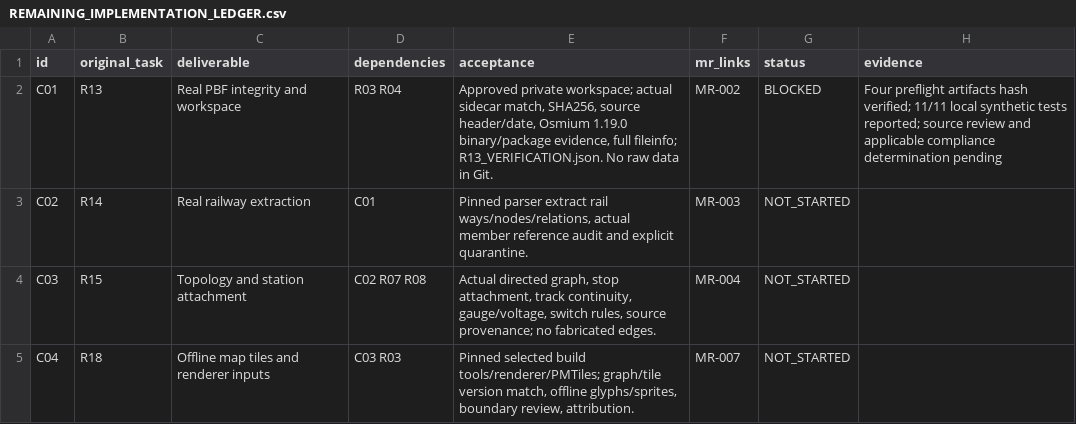
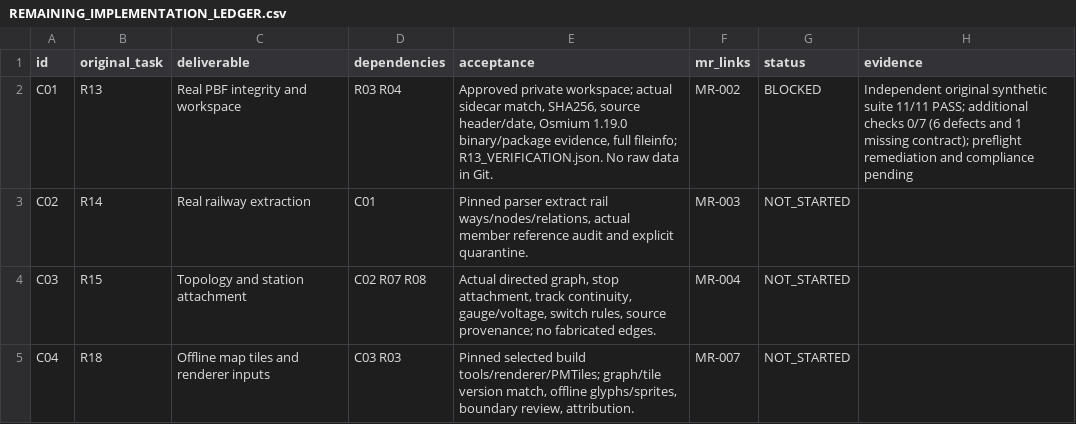
Before and after one commit to S2zxx0zxx/Railway-Ceo-, a CSV file: docs/railway/REMAINING_IMPLEMENTATION_LEDGER.csv, drawn as a sheet; only a part is shown.

```diff
--- a/docs/railway/REMAINING_IMPLEMENTATION_LEDGER.csv
+++ b/docs/railway/REMAINING_IMPLEMENTATION_LEDGER.csv
@@ -1,3 +1,3 @@
 id,original_task,deliverable,dependencies,acceptance,mr_links,status,evidence
-"C01","R13","Real PBF integrity and workspace","R03 R04","Approved private workspace; actual sidecar match, SHA256, source header/date, Osmium 1.19.0 binary/package evidence, full fileinfo; R13_VERIFICATION.json. No raw data in Git.","MR-002","BLOCKED","Four preflight artifacts hash verified; 11/11 local synthetic tests reported; source review and applicable compliance determination pending"
+"C01","R13","Real PBF integrity and workspace","R03 R04","Approved private workspace; actual sidecar match, SHA256, source header/date, Osmium 1.19.0 binary/package evidence, full fileinfo; R13_VERIFICATION.json. No raw data in Git.","MR-002","BLOCKED","Independent original synthetic suite 11/11 PASS; additional checks 0/7 (6 defects and 1 missing contract); preflight remediation and compliance pending"
 "C02","R14","Real railway extraction","C01","Pinned parser extract rail ways/nodes/relations, actual member reference audit and explicit quarantine.","MR-003","NOT_STARTED",""
```
Also changed, not shown: docs/railway/EXECUTION_LEDGER.csv, 4 other files.
